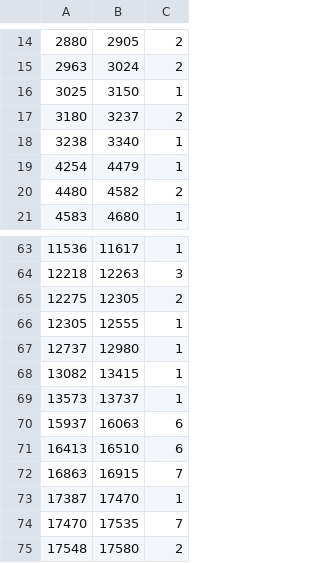
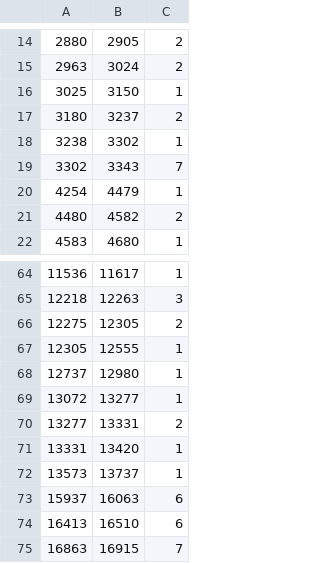
Before and after one commit to tomdec/climbing-technique-detector, a CSV file: data/labels/7 Key Techniques to Master in Climbing (with Huge Announcement!).csv, drawn as a sheet; only a part is shown, gaps mark what is left out; the shorter side is filled out with more unchanged rows.

```diff
--- a/data/labels/7 Key Techniques to Master in Climbing (with Huge Announcement!).csv
+++ b/data/labels/7 Key Techniques to Master in Climbing (with Huge Announcement!).csv
@@ -17,3 +17,4 @@
 3180,3237,2
-3238,3340,1
+3238,3302,1
+3302,3343,7
 4254,4479,1
@@ -67,3 +68,5 @@
 12737,12980,1
-13082,13415,1
+13072,13277,1
+13277,13331,2
+13331,13420,1
 13573,13737,1
```
Also changed, not shown: data/labels/How to Flag - A Climbing Technique for Achieving Balance.csv, data/labels/Intermediate Climbing Techniques Pt.2.csv, 10 other files.
